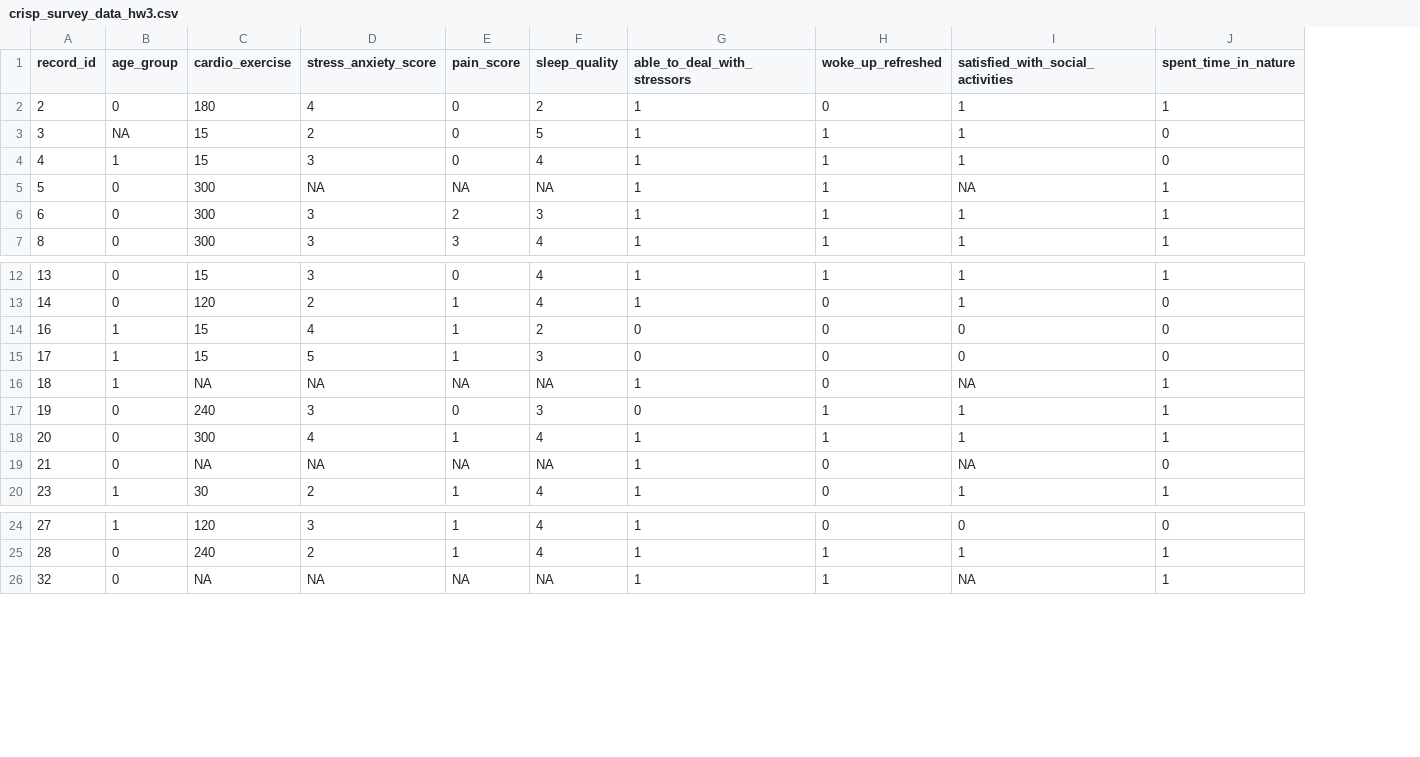
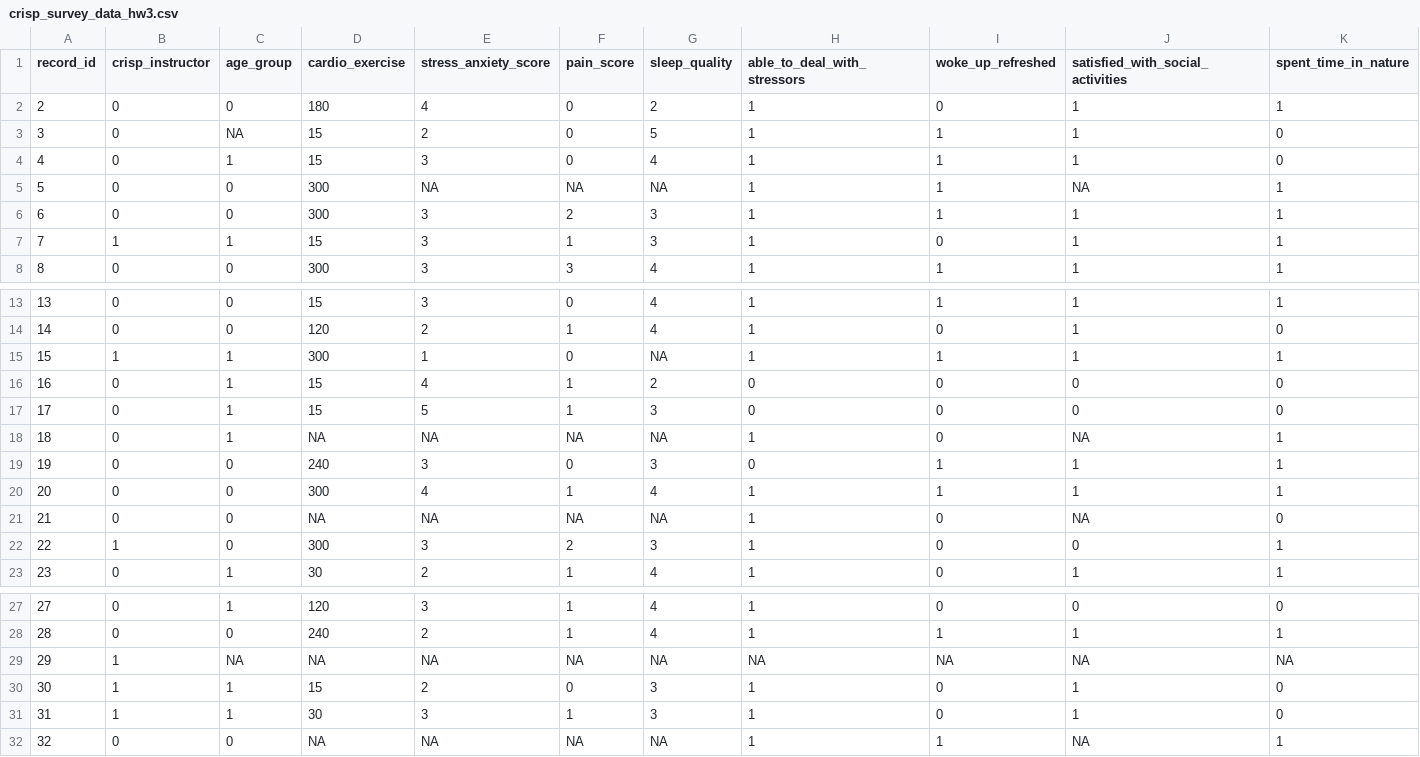
Before and after one commit to jpspeng/crisp_notes, a CSV file: notebooks_2026/crisp_survey_data_hw3.csv, drawn as a sheet; only a part is shown, gaps mark what is left out; rows hold the shown columns only; the diff names each change by its address in the sheet, - before the commit and + after, or states it on an @@ line.

```diff
--- a/notebooks_2026/crisp_survey_data_hw3.csv
+++ b/notebooks_2026/crisp_survey_data_hw3.csv
+column B (crisp_instructor), rows 2-6: all 0; row 8: 0; rows 13-14: 0 | 0; rows 16-21: all 0; row 23: 0; rows 27-28: 0 | 0; row 32: 0
+row 7: 7 | 1 | 1 | 15 | 3 | 1 | 3 | 1 | 0 | 1 | 1
+row 15: 15 | 1 | 1 | 300 | 1 | 0 | NA | 1 | 1 | 1 | 1
+row 22: 22 | 1 | 0 | 300 | 3 | 2 | 3 | 1 | 0 | 0 | 1
+row 29: 29 | 1 | NA | NA | NA | NA | NA | NA | NA | NA | NA
+row 30: 30 | 1 | 1 | 15 | 2 | 0 | 3 | 1 | 0 | 1 | 0
+row 31: 31 | 1 | 1 | 30 | 3 | 1 | 3 | 1 | 0 | 1 | 0
```
Also changed, not shown: 1 other file.
